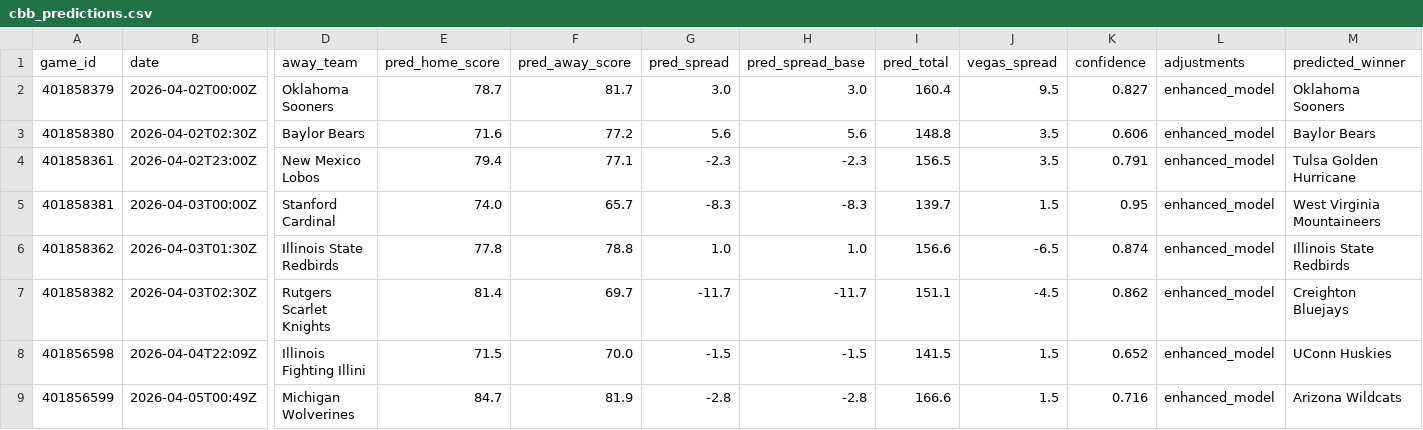
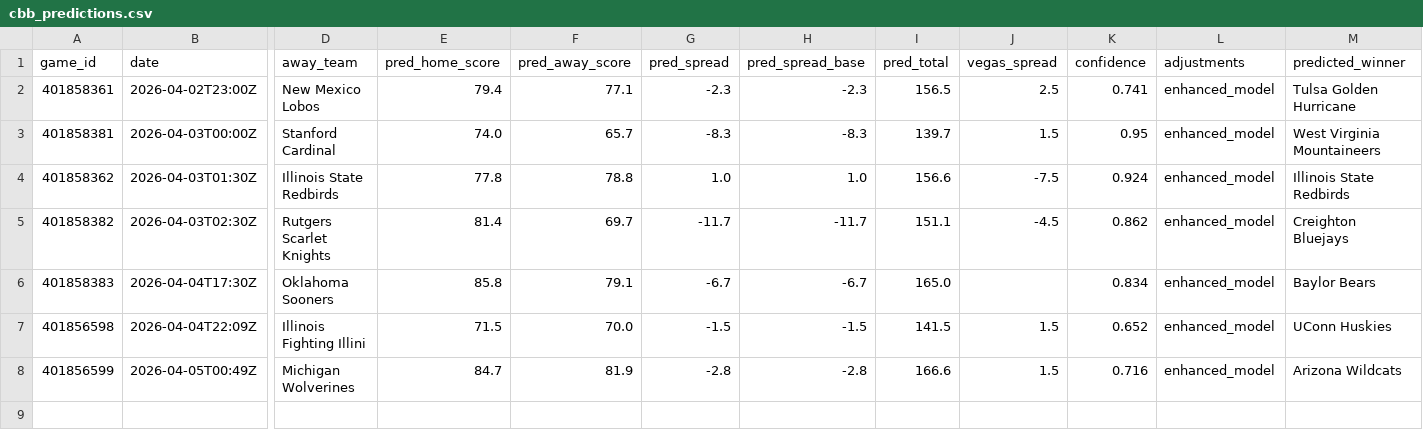
Before and after one commit to mckayje3/eagle-sports, a CSV file: cbb_predictions.csv, drawn as a sheet; only a part is shown, gaps mark what is left out; removed rows and columns are numbered as before the commit, all else as after; rows hold the shown columns only; the diff names each change by its address in the sheet, - before the commit and + after, or states it on an @@ line.

```diff
--- a/cbb_predictions.csv
+++ b/cbb_predictions.csv
-row 2: 401858379 | 2026-04-02T00:00Z | Oklahoma Sooners | 78.7 | 81.7 | 3.0 | 3.0 | 160.4 | 9.5 | 0.827 | enhanced_model | Oklahoma Sooners
-row 3: 401858380 | 2026-04-02T02:30Z | Baylor Bears | 71.6 | 77.2 | 5.6 | 5.6 | 148.8 | 3.5 | 0.606 | enhanced_model | Baylor Bears
-J2 (vegas_spread): 3.5
+J2 (vegas_spread): 2.5
-K2 (confidence): 0.791
+K2 (confidence): 0.741
-J4 (vegas_spread): -6.5
+J4 (vegas_spread): -7.5
-K4 (confidence): 0.874
+K4 (confidence): 0.924
+row 6: 401858383 | 2026-04-04T17:30Z | Oklahoma Sooners | 85.8 | 79.1 | -6.7 | -6.7 | 165.0 |  | 0.834 | enhanced_model | Baylor Bears
```
Also changed, not shown: nba_current_predictions.csv, nhl_current_predictions.csv, 3 other files.
